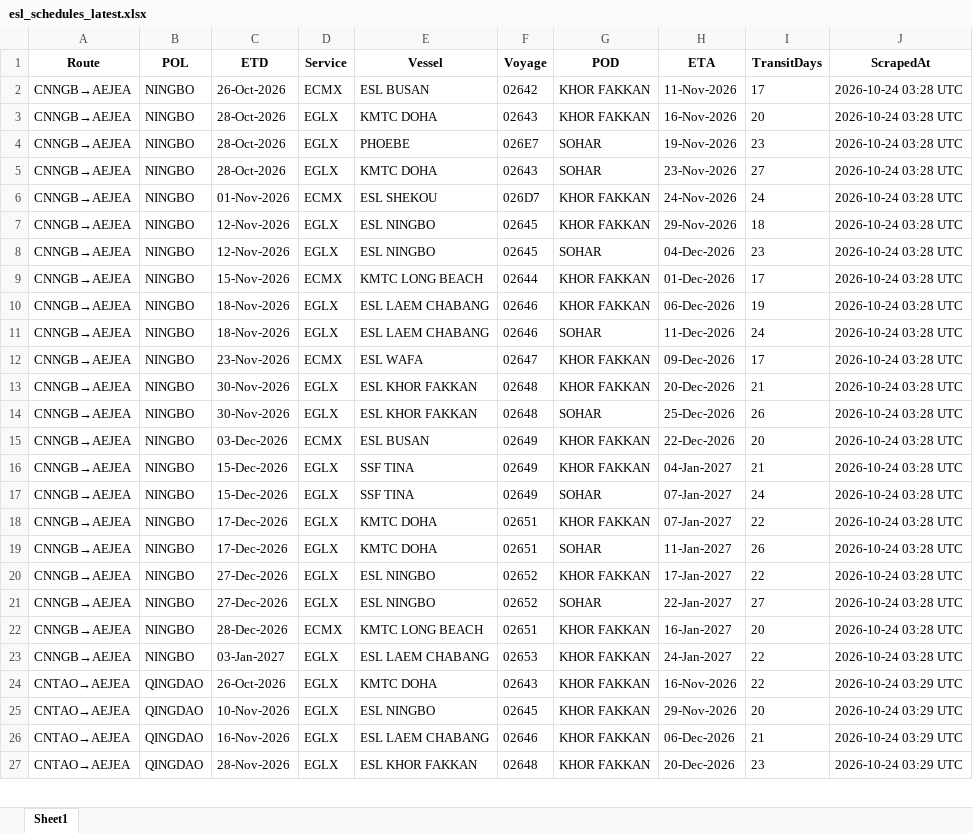
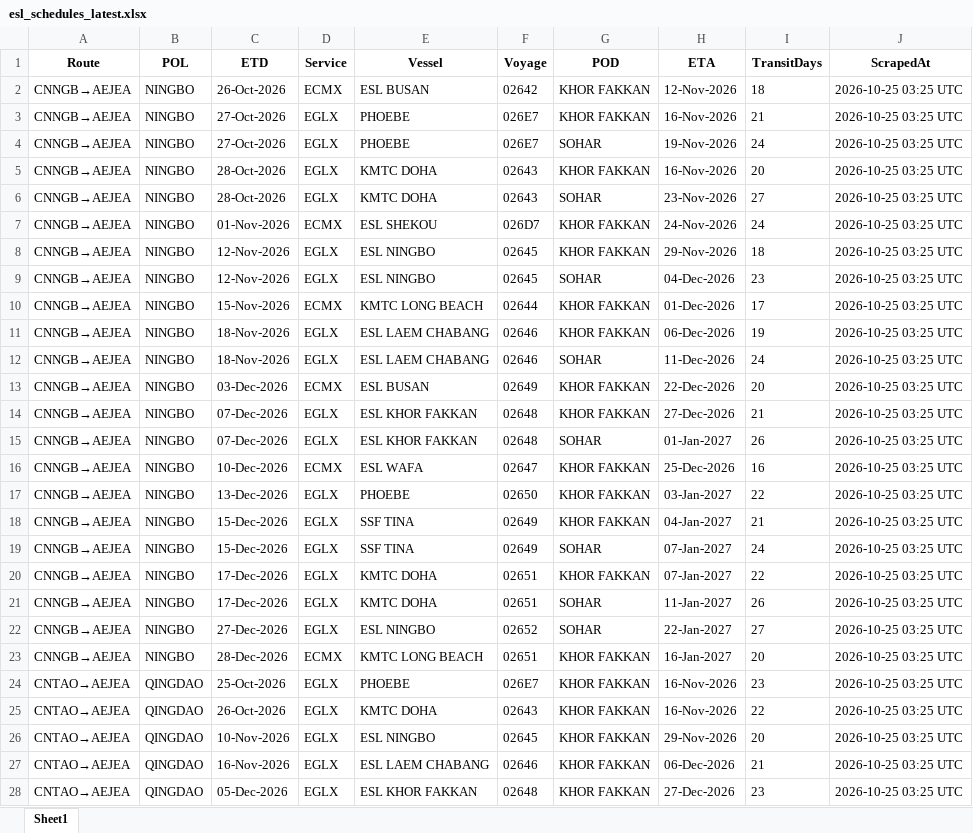
Before and after one commit to ply93/esl-schedule-fetcher, an Excel workbook: output/esl_schedules_latest.xlsx, sheet Sheet1, drawn as a sheet; only a part is shown; values as stored, in another font and other column widths than the file's, no borders; removed rows and columns are numbered as before the commit, all else as after; the diff covers the shown part only; the diff names each change by its address in the sheet, - before the commit and + after, or states it on an @@ line.

```diff
--- a/output/esl_schedules_latest.xlsx (sheet Sheet1)
+++ b/output/esl_schedules_latest.xlsx (sheet Sheet1)
-H2 (ETA): 11-Nov-2026
+H2 (ETA): 12-Nov-2026
-I2 (TransitDays): 17
+I2 (TransitDays): 18
-J2:J4 (ScrapedAt): 2026-10-24 03:28 UTC
+J2:J4 (ScrapedAt): 2026-10-25 03:25 UTC
-C3:C4 (ETD): 28-Oct-2026
+C3:C4 (ETD): 27-Oct-2026
-E3 (Vessel): KMTC DOHA
+E3 (Vessel): PHOEBE
-F3 (Voyage): 02643
+F3 (Voyage): 026E7
-I3 (TransitDays): 20
+I3 (TransitDays): 21
-I4 (TransitDays): 23
+I4 (TransitDays): 24
+row 5: CNNGB→AEJEA | NINGBO | 28-Oct-2026 | EGLX | KMTC DOHA | 02643 | KHOR FAKKAN | 16-Nov-2026 | 20 | 2026-10-25 03:25 UTC
-J6:J16 (ScrapedAt): 2026-10-24 03:28 UTC
+J6:J16 (ScrapedAt): 2026-10-25 03:25 UTC
-C13 (ETD): 23-Nov-2026
+C13 (ETD): 03-Dec-2026
-E13 (Vessel): ESL WAFA
+E13 (Vessel): ESL BUSAN
-F13 (Voyage): 02647
+F13 (Voyage): 02649
-H13 (ETA): 09-Dec-2026
+H13 (ETA): 22-Dec-2026
-I13 (TransitDays): 17
+I13 (TransitDays): 20
-C14:C15 (ETD): 30-Nov-2026
+C14:C15 (ETD): 07-Dec-2026
-H14 (ETA): 20-Dec-2026
+H14 (ETA): 27-Dec-2026
-H15 (ETA): 25-Dec-2026
+H15 (ETA): 01-Jan-2027
-C16 (ETD): 03-Dec-2026
+C16 (ETD): 10-Dec-2026
-E16 (Vessel): ESL BUSAN
+E16 (Vessel): ESL WAFA
-F16 (Voyage): 02649
+F16 (Voyage): 02647
-H16 (ETA): 22-Dec-2026
+H16 (ETA): 25-Dec-2026
-I16 (TransitDays): 20
+I16 (TransitDays): 16
+row 17: CNNGB→AEJEA | NINGBO | 13-Dec-2026 | EGLX | PHOEBE | 02650 | KHOR FAKKAN | 03-Jan-2027 | 22 | 2026-10-25 03:25 UTC
-J18:J21 (ScrapedAt): 2026-10-24 03:28 UTC
+J18:J21 (ScrapedAt): 2026-10-25 03:25 UTC
-row 20: CNNGB→AEJEA | NINGBO | 27-Dec-2026 | EGLX | ESL NINGBO | 02652 | KHOR FAKKAN | 17-Jan-2027 | 22 | 2026-10-24 03:28 UTC
-J22:J23 (ScrapedAt): 2026-10-24 03:28 UTC
+J22:J23 (ScrapedAt): 2026-10-25 03:25 UTC
-row 23: CNNGB→AEJEA | NINGBO | 03-Jan-2027 | EGLX | ESL LAEM CHABANG | 02653 | KHOR FAKKAN | 24-Jan-2027 | 22 | 2026-10-24 03:28 UTC
+row 24: CNTAO→AEJEA | QINGDAO | 25-Oct-2026 | EGLX | PHOEBE | 026E7 | KHOR FAKKAN | 16-Nov-2026 | 23 | 2026-10-25 03:25 UTC
-J25:J28 (ScrapedAt): 2026-10-24 03:29 UTC
+J25:J28 (ScrapedAt): 2026-10-25 03:25 UTC
-C28 (ETD): 28-Nov-2026
+C28 (ETD): 05-Dec-2026
-H28 (ETA): 20-Dec-2026
+H28 (ETA): 27-Dec-2026
```
Also changed, not shown: 3 added rows, 4 removed rows and 35 edited cells elsewhere in this sheet, output/one_schedules_latest.xlsx, 2 other files.
